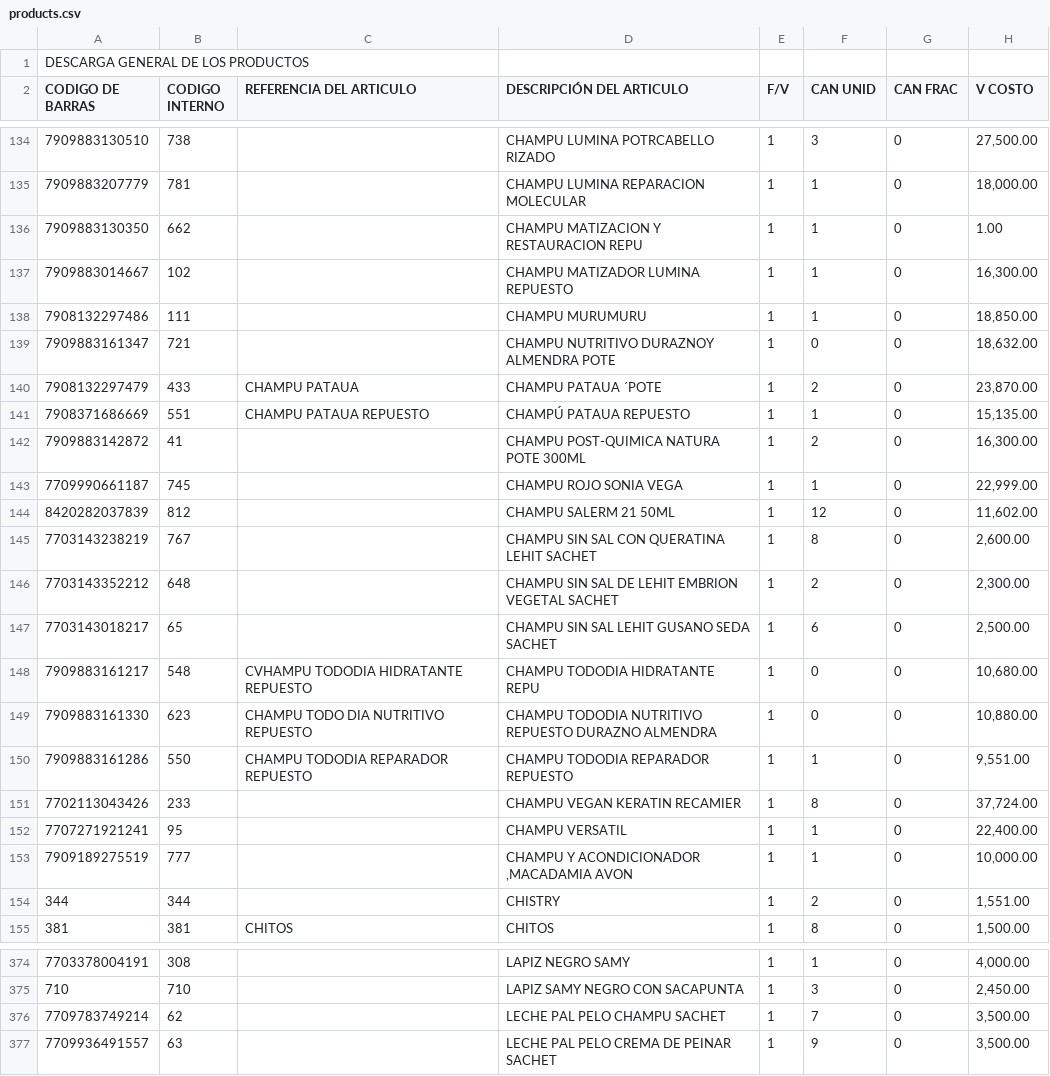
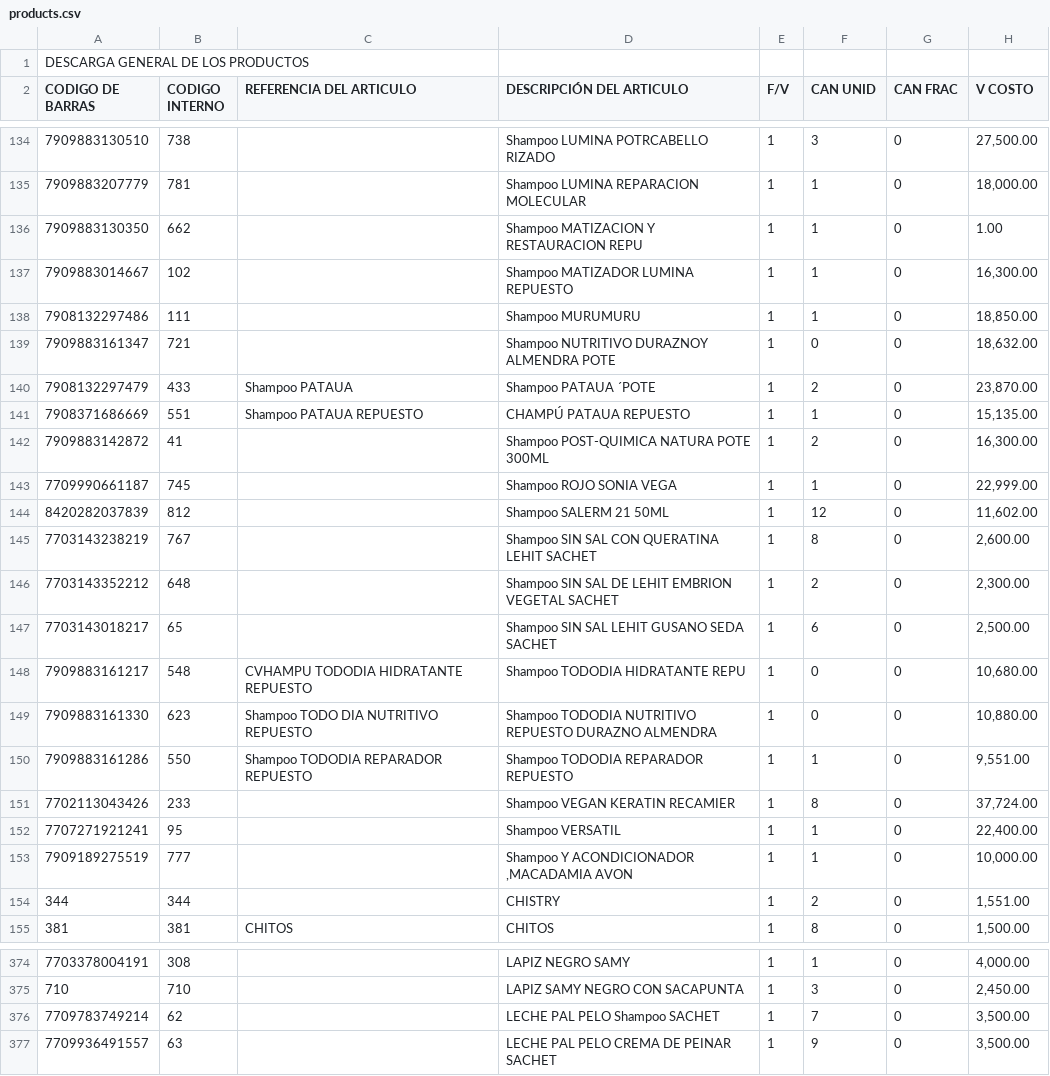
Before and after one commit to ktrillos2/brahneyker, a CSV file: products.csv, drawn as a sheet; only a part is shown, gaps mark what is left out; the diff covers the shown part only; the diff names each change by its address in the sheet, - before the commit and + after, or states it on an @@ line.

Commit message:
Data: Rename CHAMPU to Shampoo in DB and CSV

```diff
--- a/products.csv
+++ b/products.csv
-D134 (DESCRIPCIÓN DEL ARTICULO): CHAMPU LUMINA POTRCABELLO RIZADO
+D134 (DESCRIPCIÓN DEL ARTICULO): Shampoo LUMINA POTRCABELLO RIZADO
-D135 (DESCRIPCIÓN DEL ARTICULO): CHAMPU LUMINA REPARACION MOLECULAR
+D135 (DESCRIPCIÓN DEL ARTICULO): Shampoo LUMINA REPARACION MOLECULAR
-D136 (DESCRIPCIÓN DEL ARTICULO): CHAMPU MATIZACION Y RESTAURACION REPU
+D136 (DESCRIPCIÓN DEL ARTICULO): Shampoo MATIZACION Y RESTAURACION REPU
-D137 (DESCRIPCIÓN DEL ARTICULO): CHAMPU MATIZADOR LUMINA REPUESTO
+D137 (DESCRIPCIÓN DEL ARTICULO): Shampoo MATIZADOR LUMINA REPUESTO
-D138 (DESCRIPCIÓN DEL ARTICULO): CHAMPU MURUMURU
+D138 (DESCRIPCIÓN DEL ARTICULO): Shampoo MURUMURU
-D139 (DESCRIPCIÓN DEL ARTICULO): CHAMPU NUTRITIVO DURAZNOY ALMENDRA POTE
+D139 (DESCRIPCIÓN DEL ARTICULO): Shampoo NUTRITIVO DURAZNOY ALMENDRA POTE
-C140 (REFERENCIA DEL ARTICULO): CHAMPU PATAUA
+C140 (REFERENCIA DEL ARTICULO): Shampoo PATAUA
-D140 (DESCRIPCIÓN DEL ARTICULO): CHAMPU PATAUA ´POTE
+D140 (DESCRIPCIÓN DEL ARTICULO): Shampoo PATAUA ´POTE
-C141 (REFERENCIA DEL ARTICULO): CHAMPU PATAUA REPUESTO
+C141 (REFERENCIA DEL ARTICULO): Shampoo PATAUA REPUESTO
-D142 (DESCRIPCIÓN DEL ARTICULO): CHAMPU POST-QUIMICA NATURA POTE 300ML
+D142 (DESCRIPCIÓN DEL ARTICULO): Shampoo POST-QUIMICA NATURA POTE 300ML
-D143 (DESCRIPCIÓN DEL ARTICULO): CHAMPU ROJO SONIA VEGA
+D143 (DESCRIPCIÓN DEL ARTICULO): Shampoo ROJO SONIA VEGA
-D144 (DESCRIPCIÓN DEL ARTICULO): CHAMPU SALERM 21 50ML
+D144 (DESCRIPCIÓN DEL ARTICULO): Shampoo SALERM 21 50ML
-D145 (DESCRIPCIÓN DEL ARTICULO): CHAMPU SIN SAL CON QUERATINA LEHIT SACHET
+D145 (DESCRIPCIÓN DEL ARTICULO): Shampoo SIN SAL CON QUERATINA LEHIT SACHET
-D146 (DESCRIPCIÓN DEL ARTICULO): CHAMPU SIN SAL…
+D146 (DESCRIPCIÓN DEL ARTICULO): Shampoo SIN SAL…
-D147 (DESCRIPCIÓN DEL ARTICULO): CHAMPU SIN SAL LEHIT GUSANO SEDA SACHET
+D147 (DESCRIPCIÓN DEL ARTICULO): Shampoo SIN SAL LEHIT GUSANO SEDA SACHET
-D148 (DESCRIPCIÓN DEL ARTICULO): CHAMPU TODODIA HIDRATANTE REPU
+D148 (DESCRIPCIÓN DEL ARTICULO): Shampoo TODODIA HIDRATANTE REPU
-C149 (REFERENCIA DEL ARTICULO): CHAMPU TODO DIA NUTRITIVO REPUESTO
+C149 (REFERENCIA DEL ARTICULO): Shampoo TODO DIA NUTRITIVO REPUESTO
-D149 (DESCRIPCIÓN DEL ARTICULO): CHAMPU TODODIA NUTRITIVO…
+D149 (DESCRIPCIÓN DEL ARTICULO): Shampoo TODODIA NUTRITIVO…
-C150 (REFERENCIA DEL ARTICULO): CHAMPU TODODIA REPARADOR REPUESTO
+C150 (REFERENCIA DEL ARTICULO): Shampoo TODODIA REPARADOR REPUESTO
-D150 (DESCRIPCIÓN DEL ARTICULO): CHAMPU TODODIA REPARADOR REPUESTO
+D150 (DESCRIPCIÓN DEL ARTICULO): Shampoo TODODIA REPARADOR REPUESTO
-D151 (DESCRIPCIÓN DEL ARTICULO): CHAMPU VEGAN KERATIN RECAMIER
+D151 (DESCRIPCIÓN DEL ARTICULO): Shampoo VEGAN KERATIN RECAMIER
-D152 (DESCRIPCIÓN DEL ARTICULO): CHAMPU VERSATIL
+D152 (DESCRIPCIÓN DEL ARTICULO): Shampoo VERSATIL
-D153 (DESCRIPCIÓN DEL ARTICULO): CHAMPU Y ACONDICIONADOR ,MACADAMIA AVON
+D153 (DESCRIPCIÓN DEL ARTICULO): Shampoo Y ACONDICIONADOR ,MACADAMIA AVON
-D376 (DESCRIPCIÓN DEL ARTICULO): LECHE PAL PELO CHAMPU SACHET
+D376 (DESCRIPCIÓN DEL ARTICULO): LECHE PAL PELO Shampoo SACHET
```
Also changed, not shown: 32 edited cells elsewhere in this file, 1 other file.
